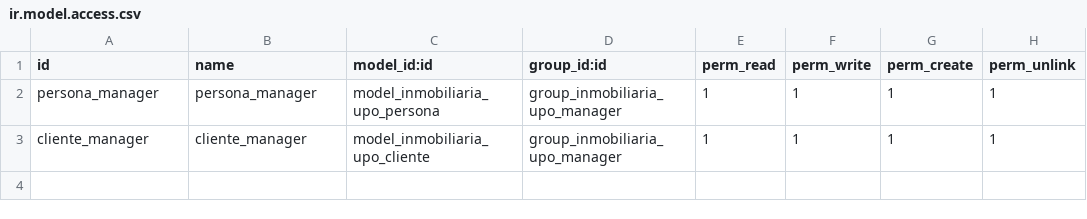
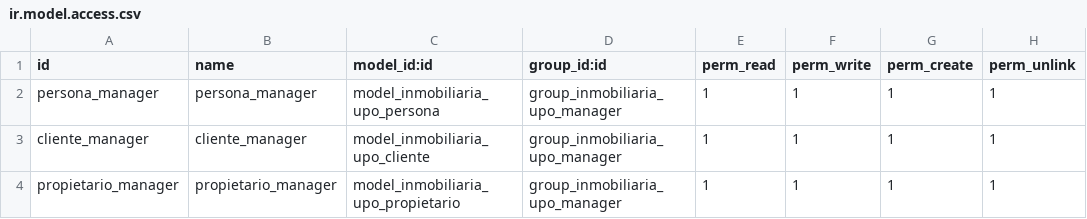
Before and after one commit to Anthonysreal-D/InmobiliariaUPO, a CSV file: odoo/addons/inmobiliaria_upo/security/ir.model.access.csv, drawn as a sheet; the diff names each change by its address in the sheet, - before the commit and + after, or states it on an @@ line.

Commit message:
Add files via upload
Segunda versión del proyecto InmobiliariaUPO con las clases Persona, Cliente y Propietario, los modelos de Persona, Cliente, Propietario están implementados, con sus respectivas vistas, Persona no tiene vista pues no es necesaria, Cliente y Propietario heredan de Persona. Herencia y Relaciones todavía por implementar.

```diff
--- a/odoo/addons/inmobiliaria_upo/security/ir.model.access.csv
+++ b/odoo/addons/inmobiliaria_upo/security/ir.model.access.csv
+row 4: propietario_manager | propietario_manager | model_inmobiliaria_upo_propietario | group_inmobiliaria_upo_manager | 1 | 1 | 1 | 1
```
Also changed, not shown: 5 other files.
